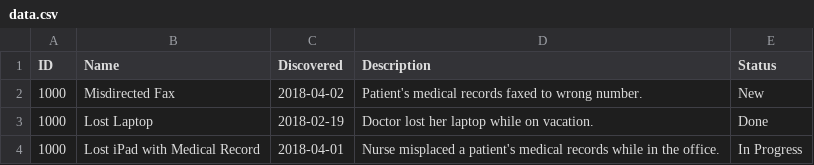
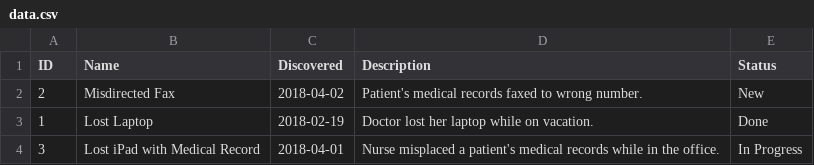
Before and after one commit to AndrewG13/MiniIncidentETL, a CSV file: output/data.csv, drawn as a sheet.

Commit message:
Sort by status functionality working #3

```diff
--- a/output/data.csv
+++ b/output/data.csv
@@ -1,4 +1,4 @@
 ID,Name,Discovered,Description,Status
-1000,Misdirected Fax,2018-04-02,Patient's medical records faxed to wrong number.,New
-1000,Lost Laptop,2018-02-19,Doctor lost her laptop while on vacation.,Done
-1000,Lost iPad with Medical Record,2018-04-01,Nurse misplaced a patient's medical records while in the office.,In Progress
+2,Misdirected Fax,2018-04-02,Patient's medical records faxed to wrong number.,New
+1,Lost Laptop,2018-02-19,Doctor lost her laptop while on vacation.,Done
+3,Lost iPad with Medical Record,2018-04-01,Nurse misplaced a patient's medical records while in the office.,In Progress
```
Also changed, not shown: 1 other file.
